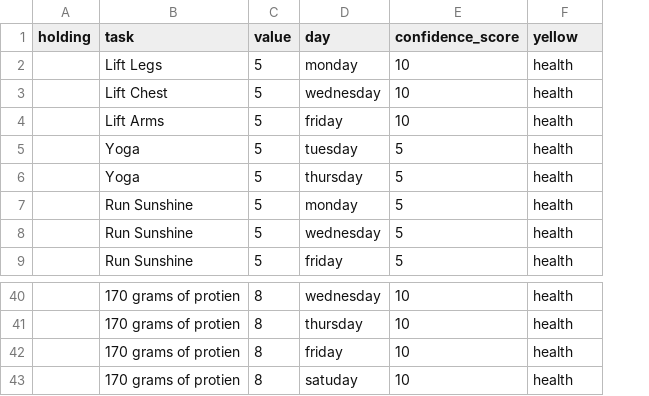
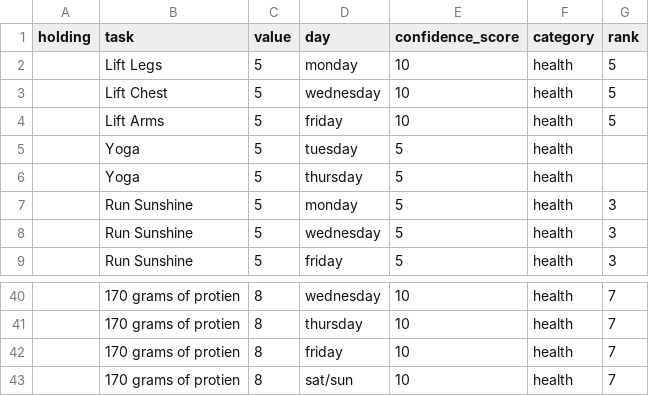
Before and after one commit to Ewiseman/portfolio, a CSV file: recurring.csv, drawn as a sheet; only a part is shown, gaps mark what is left out; the diff covers the shown part only; the diff names each change by its address in the sheet, - before the commit and + after, or states it on an @@ line.

```diff
--- a/recurring.csv
+++ b/recurring.csv
+column G (rank), rows 2-9: 5 | 5 | 5 |  |  | 3 | 3 | 3; rows 40-43: all 7
-F1: yellow
+F1: category
-D43 (day): satuday
+D43 (day): sat/sun
```
Also changed, not shown: 11 edited cells elsewhere in this file, 9 other files.
